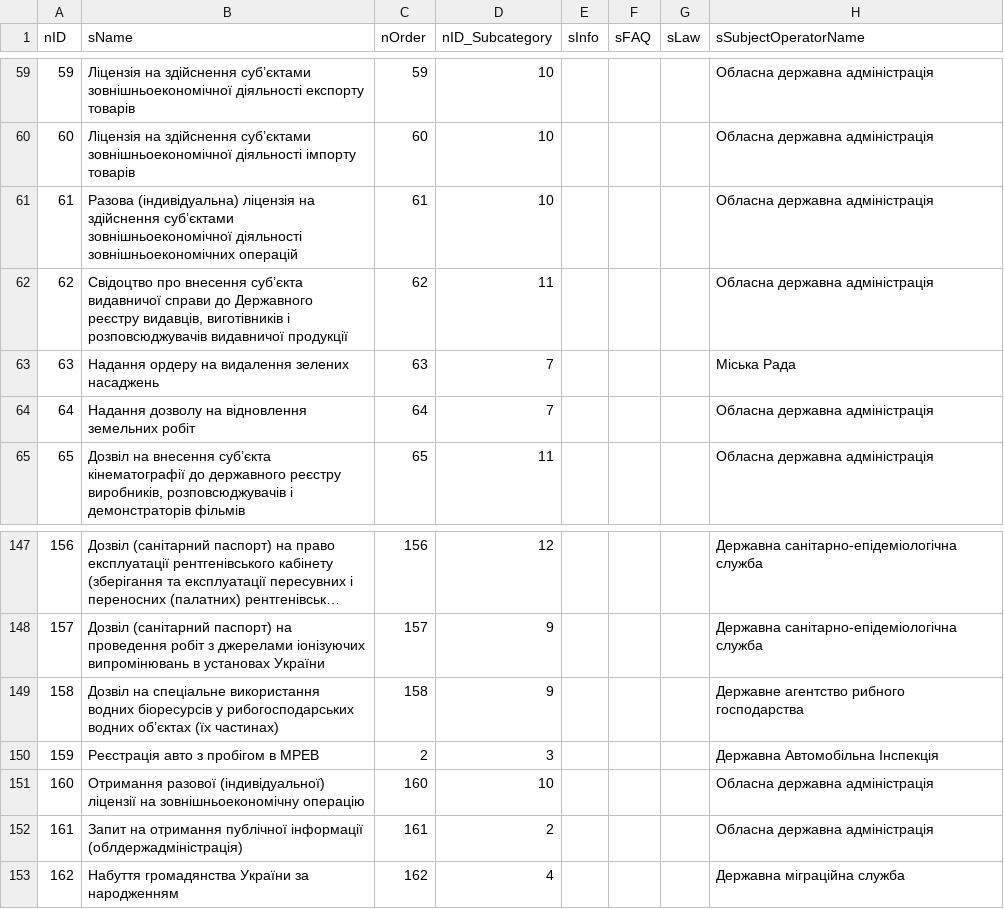
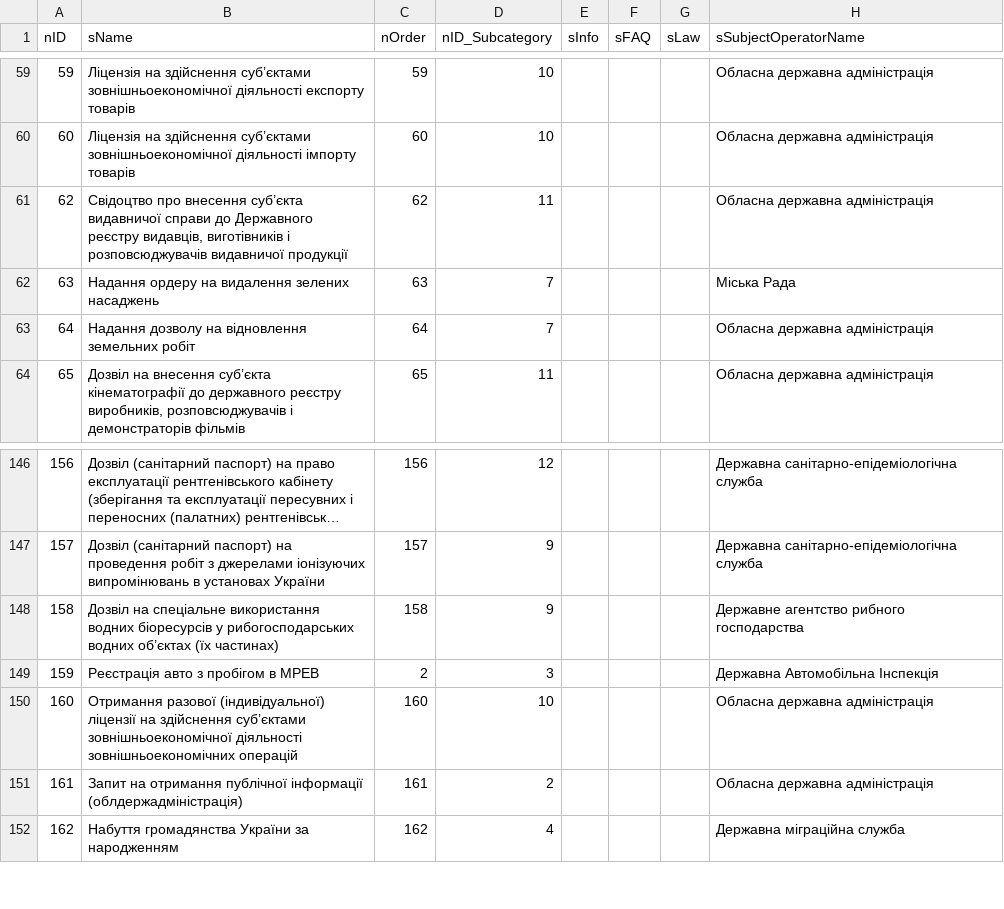
Before and after one commit to e-government-ua/_Kiev, a CSV file: wf-central/src/main/resources/data/Service.csv, drawn as a sheet; only a part is shown, gaps mark what is left out; long unchanged cells end in ….

Commit message:
update

```diff
--- a/wf-central/src/main/resources/data/Service.csv
+++ b/wf-central/src/main/resources/data/Service.csv
@@ -60,3 +60,2 @@ nID;sName;nOrder;nID_Subcategory;sInfo;sFAQ;sLaw;sSubjectOperatorName
 60;Ліцензія на здійснення суб’єктами зовнішньоекономічної діяльності імпорту товарів;60;10;;;;Обласна державна адміністрація
-61;Разова (індивідуальна) ліцензія на здійснення суб’єктами зовнішньоекономічної діяльності зовнішньоекономічних операцій;61;10;;;;Обласна державна адміністрація
 62;Свідоцтво про внесення суб’єкта видавничої справи до Державного реєстру видавців, виготівників і розповсюджувачів видавничої продукції;62;11;;;;Обласна державна адміністрація
@@ -150,3 +149,3 @@ nID;sName;nOrder;nID_Subcategory;sInfo;sFAQ;sLaw;sSubjectOperatorName
 159;Реєстрація авто з пробігом в МРЕВ;2;3;;;;Державна Автомобільна Інспекція
-160;Отримання разової (індивідуальної) ліцензії на зовнішньоекономічну операцію;160;10;;;;Обласна державна адміністрація
+160;Отримання разової (індивідуальної) ліцензії на здійснення суб’єктами зовнішньоекономічної діяльності зовнішньоекономічних операцій;160;10;;;;Обласна державна адміністрація
 161;Запит на отримання публічної інформації (облдержадміністрація);161;2;;;;Обласна державна адміністрація
```
